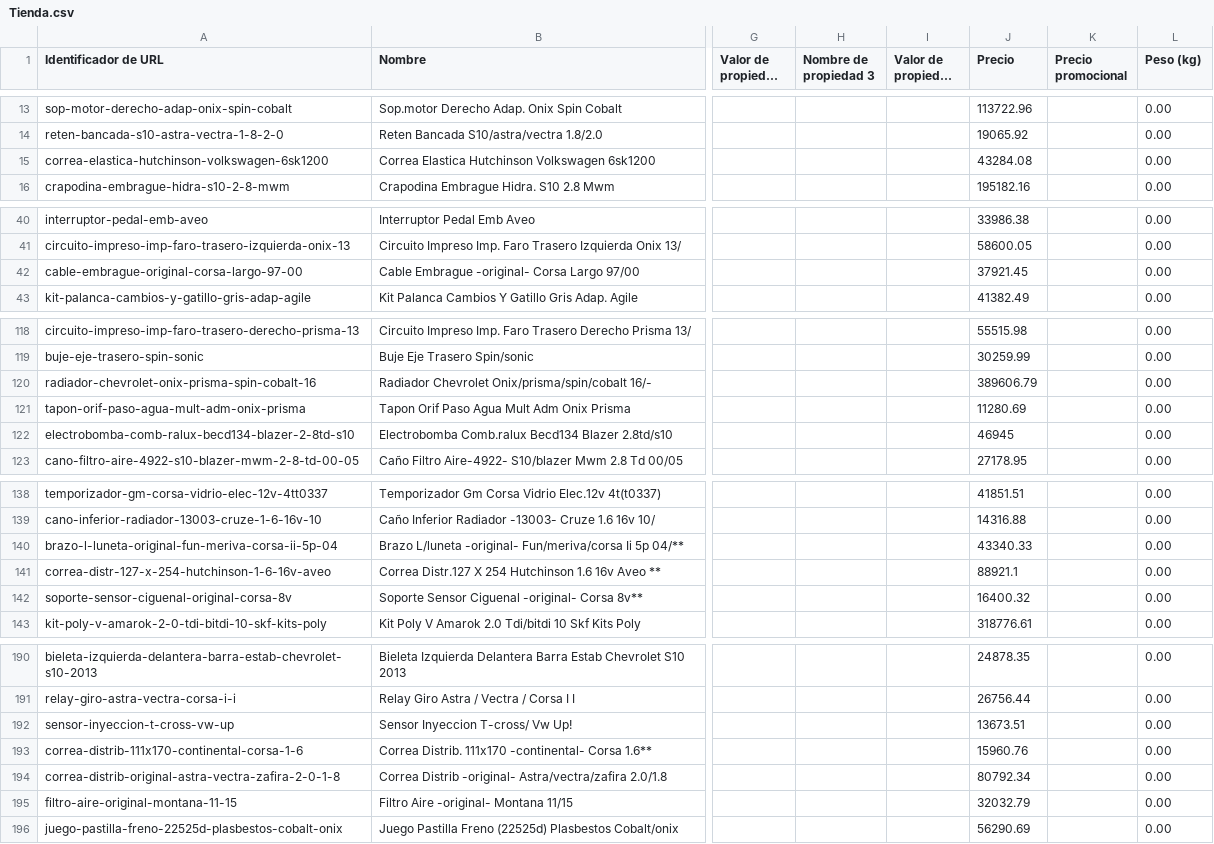
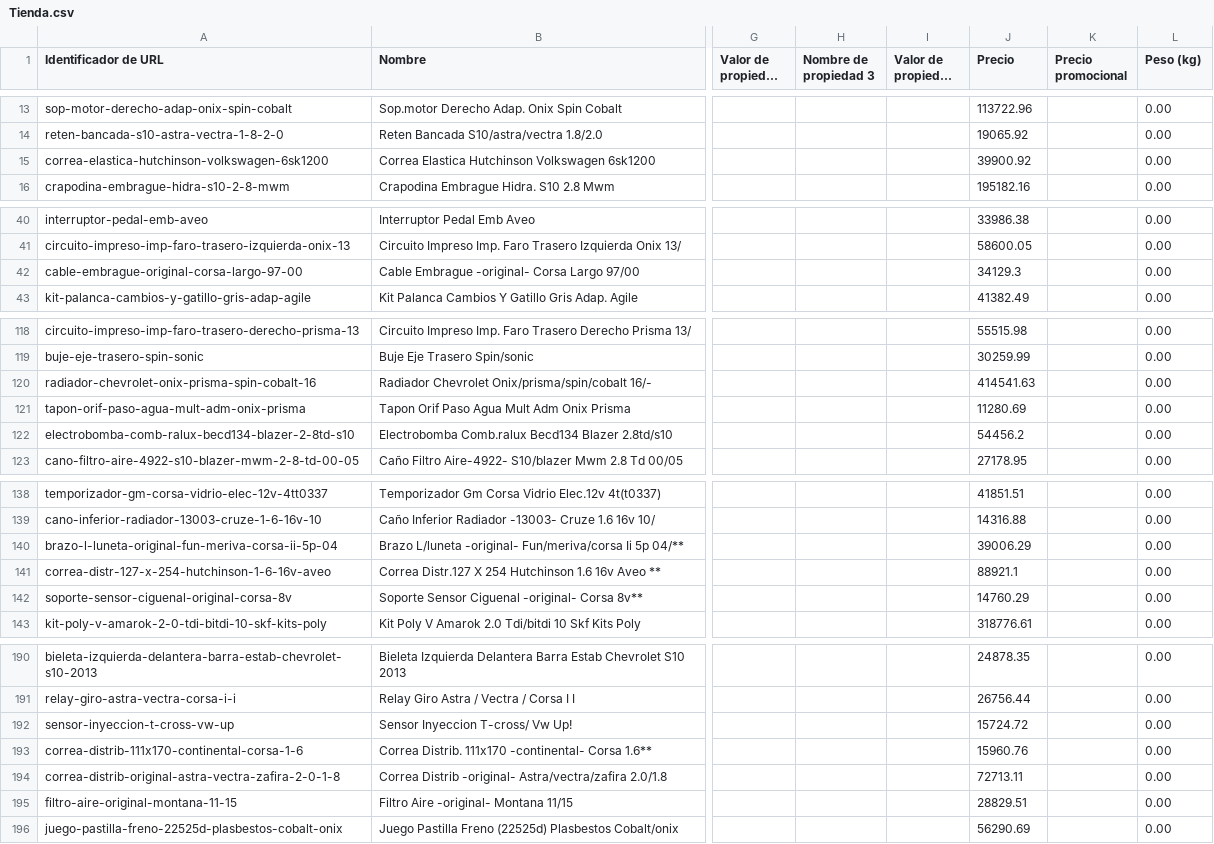
Before and after one commit to joseialegre/Chevrocar-Automation, a CSV file: autoprecios2/Tienda.csv, drawn as a sheet; only a part is shown, gaps mark what is left out; long unchanged cells end in …; the diff covers the shown part only; the diff names each change by its address in the sheet, - before the commit and + after, or states it on an @@ line.

Commit message:
Export Precios.xlsx

```diff
--- a/autoprecios2/Tienda.csv
+++ b/autoprecios2/Tienda.csv
-J15 (Precio): 43284.08
+J15 (Precio): 39900.92
-J42 (Precio): 37921.45
+J42 (Precio): 34129.3
-J120 (Precio): 389606.79
+J120 (Precio): 414541.63
-J122 (Precio): 46945
+J122 (Precio): 54456.2
-J140 (Precio): 43340.33
+J140 (Precio): 39006.29
-J142 (Precio): 16400.32
+J142 (Precio): 14760.29
-J192 (Precio): 13673.51
+J192 (Precio): 15724.72
-J194 (Precio): 80792.34
+J194 (Precio): 72713.11
-J195 (Precio): 32032.79
+J195 (Precio): 28829.51
```
Also changed, not shown: 24 edited cells elsewhere in this file, 4 other files.
